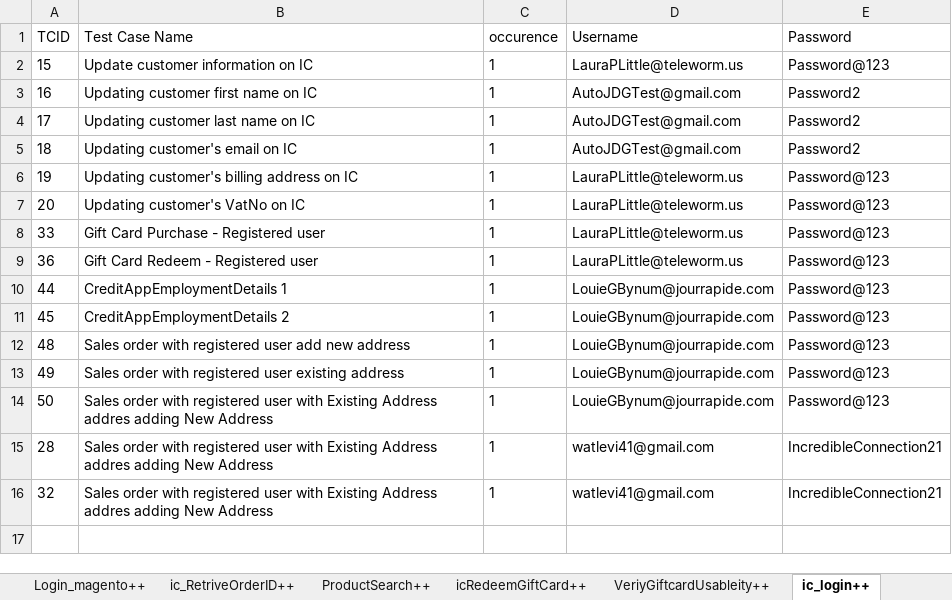
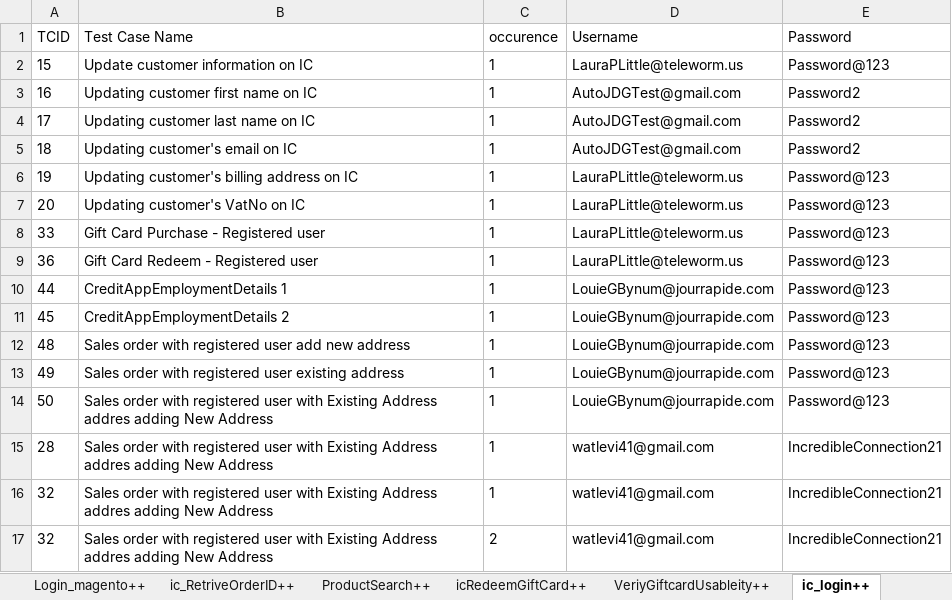
Before and after one commit to Nhlanhla007/Lesaka_automation, an Excel workbook: Reports/Datasheet.xlsx, sheet ic_login++, drawn as a sheet; values as stored, in another font and other column widths than the file's, no borders; the diff names each change by its address in the sheet, - before the commit and + after, or states it on an @@ line.

```diff
--- a/Reports/Datasheet.xlsx (sheet ic_login++)
+++ b/Reports/Datasheet.xlsx (sheet ic_login++)
+row 17: 32 | Sales order with registered user with Existing Address addres adding New Address | 2 | watlevi41@gmail.com | IncredibleConnection21
```
Also changed, not shown: sheet ProductSearch++, sheet ClearCart++, 9 other files.
